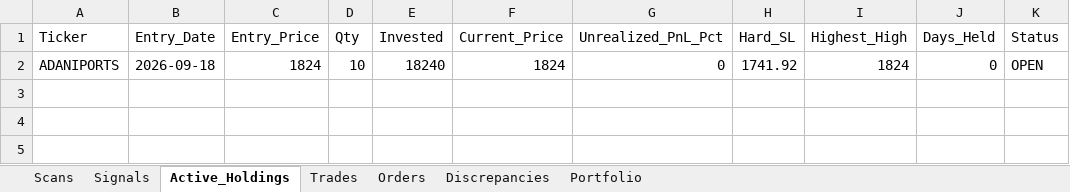
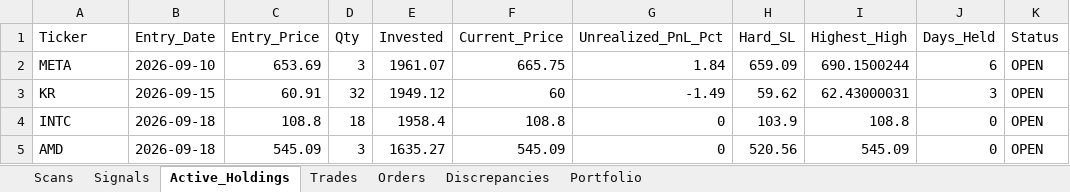
Before and after one commit to thokfoot/volatility-expansion-bot, an Excel workbook: data/trade_log.xlsx, sheet Active_Holdings, drawn as a sheet; values as stored, in another font and other column widths than the file's, no borders; removed rows and columns are numbered as before the commit, all else as after; the diff names each change by its address in the sheet, - before the commit and + after, or states it on an @@ line.

```diff
--- a/data/trade_log.xlsx (sheet Active_Holdings)
+++ b/data/trade_log.xlsx (sheet Active_Holdings)
-row 2: ADANIPORTS | 2026-09-18 | 1824 | 10 | 18240 | 1824 | 0 | 1741.92 | 1824 | 0 | OPEN
+row 2: META | 2026-09-10 | 653.69 | 3 | 1961.07 | 665.75 | 1.84 | 659.09 | 690.1500244 | 6 | OPEN
+row 3: KR | 2026-09-15 | 60.91 | 32 | 1949.12 | 60 | -1.49 | 59.62 | 62.43000031 | 3 | OPEN
+row 4: INTC | 2026-09-18 | 108.8 | 18 | 1958.4 | 108.8 | 0 | 103.9 | 108.8 | 0 | OPEN
+row 5: AMD | 2026-09-18 | 545.09 | 3 | 1635.27 | 545.09 | 0 | 520.56 | 545.09 | 0 | OPEN
```
Also changed, not shown: sheet Scans, sheet Orders, sheet Trades, sheet Portfolio, sheet Signals, sheet Discrepancies, data/trade_log_us.xlsx, 1 other file.
